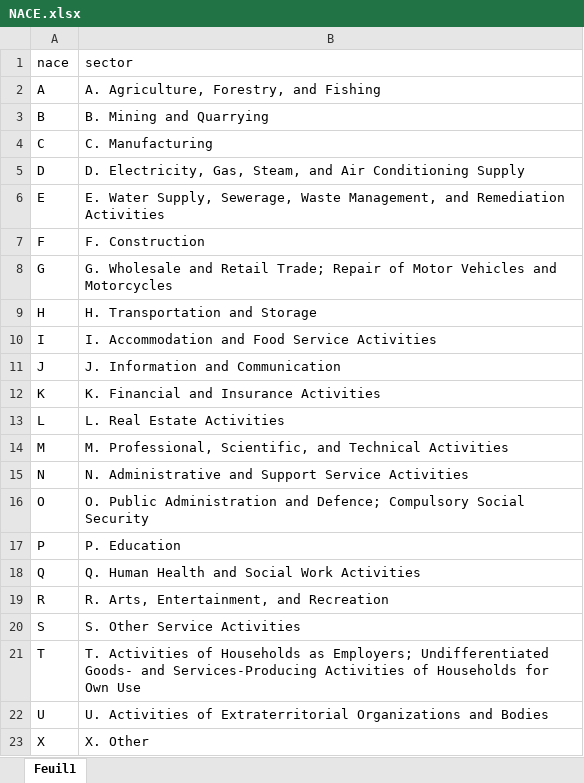
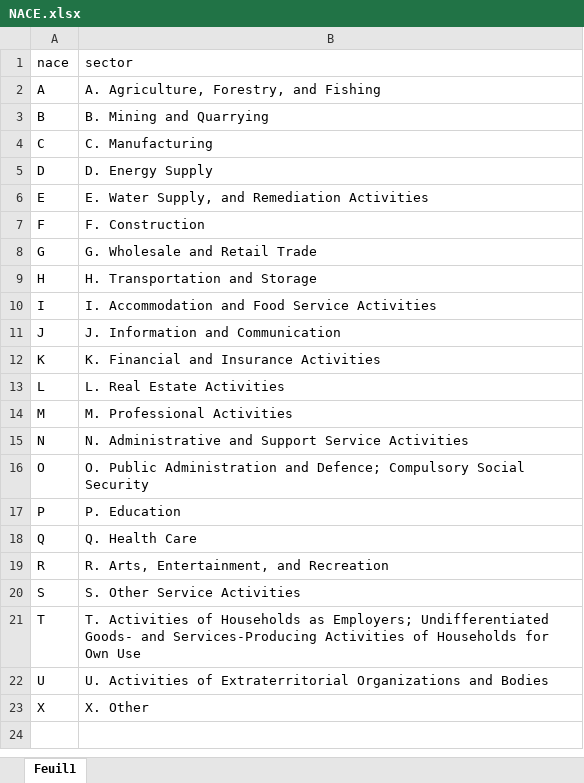
Before and after one commit to siwar149/AFD, an Excel workbook: data/NACE.xlsx, sheet Feuil1, drawn as a sheet; values as stored, in another font and other column widths than the file's, no borders; the diff names each change by its address in the sheet, - before the commit and + after, or states it on an @@ line.

Commit message:
some new data and images added

```diff
--- a/data/NACE.xlsx (sheet Feuil1)
+++ b/data/NACE.xlsx (sheet Feuil1)
-B5 (sector): D. Electricity, Gas, Steam, and Air Conditioning Supply
+B5 (sector): D. Energy Supply
-B6 (sector): …Water Supply, Sewerage, Waste Management, and Remediation…
+B6 (sector): …Water Supply, and Remediation…
-B8 (sector): …and Retail Trade; Repair of Motor Vehicles and Motorcycles
+B8 (sector): …and Retail Trade
-B14 (sector): M. Professional, Scientific, and Technical Activities
+B14 (sector): M. Professional Activities
-B18 (sector): Q. Human Health and Social Work Activities
+B18 (sector): Q. Health Care
```
Also changed, not shown: 3 other files.
